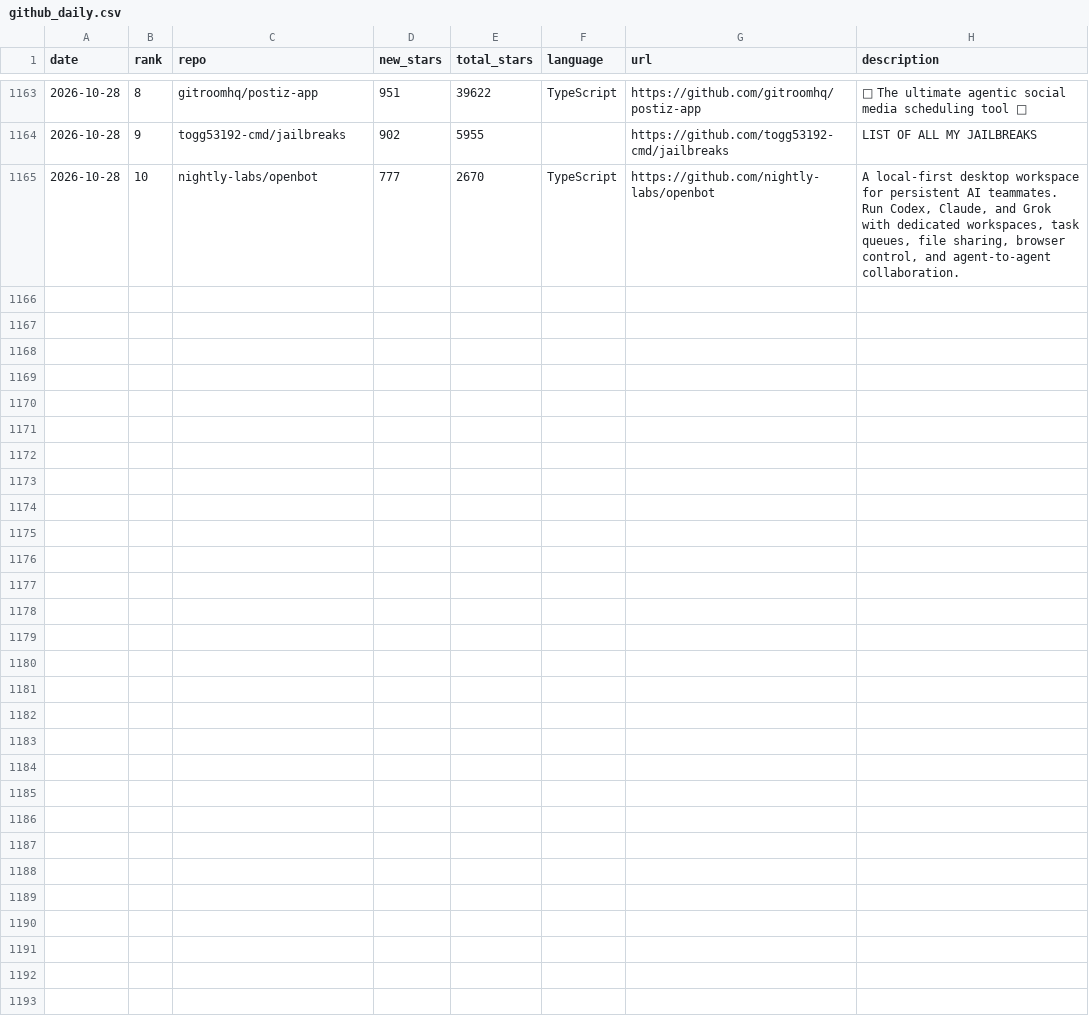
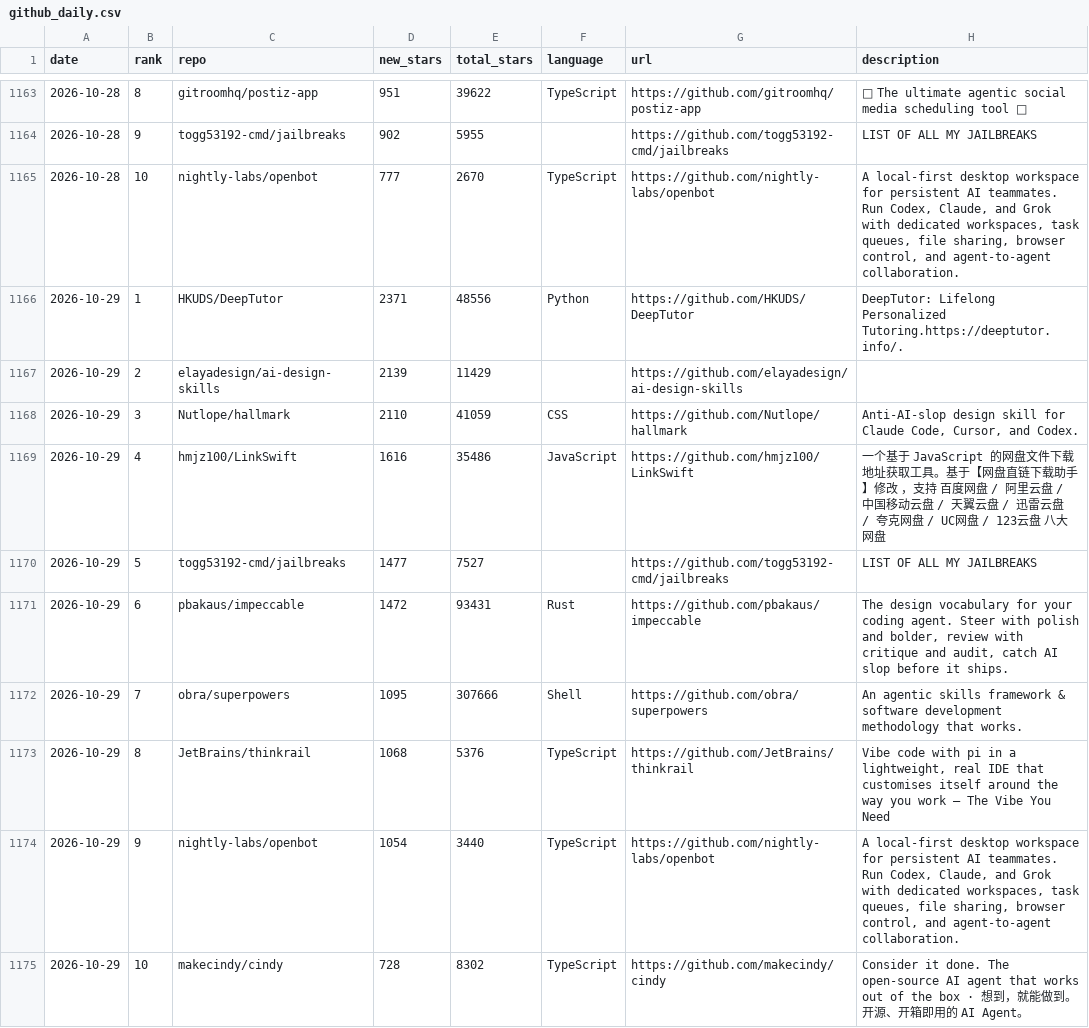
Before and after one commit to FunnymeowwooV0/star-observatory, a CSV file: data/github_daily.csv, drawn as a sheet; only a part is shown, gaps mark what is left out.

```diff
--- a/data/github_daily.csv
+++ b/data/github_daily.csv
@@ -1165 +1165,11 @@ date,rank,repo,new_stars,total_stars,language,url,description
 2026-10-28,10,nightly-labs/openbot,777,2670,TypeScript,https://github.com/nightly-labs/openbot,"A local-first desktop workspace for persistent AI teammates. Run Codex, Claude, and Grok with dedicated workspaces, task queues, file sharing, browser control, and agent-to-agent collaboration."
+2026-10-29,1,HKUDS/DeepTutor,2371,48556,Python,https://github.com/HKUDS/DeepTutor,DeepTutor: Lifelong Personalized Tutoring.https://deeptutor.info/.
+2026-10-29,2,elayadesign/ai-design-skills,2139,11429,,https://github.com/elayadesign/ai-design-skills,
+2026-10-29,3,Nutlope/hallmark,2110,41059,CSS,https://github.com/Nutlope/hallmark,"Anti-AI-slop design skill for Claude Code, Cursor, and Codex."
+2026-10-29,4,hmjz100/LinkSwift,1616,35486,JavaScript,https://github.com/hmjz100/LinkSwift,一个基于 JavaScript 的网盘文件下载地址获取工具。基于【网盘直链下载助手】修改 ，支持 百度网盘 / 阿里云盘 / 中国移动云盘 / 天翼云盘 / 迅雷云盘 / 夸克网盘 / UC网盘 / 123云盘 八大网盘
+2026-10-29,5,togg53192-cmd/jailbreaks,1477,7527,,https://github.com/togg53192-cmd/jailbreaks,LIST OF ALL MY JAILBREAKS
+2026-10-29,6,pbakaus/impeccable,1472,93431,Rust,https://github.com/pbakaus/impeccable,"The design vocabulary for your coding agent. Steer with polish and bolder, review with critique and audit, catch AI slop before it ships."
+2026-10-29,7,obra/superpowers,1095,307666,Shell,https://github.com/obra/superpowers,An agentic skills framework & software development methodology that works.
+2026-10-29,8,JetBrains/thinkrail,1068,5376,TypeScript,https://github.com/JetBrains/thinkrail,"Vibe code with pi in a lightweight, real IDE that customises itself around the way you work — The Vibe You Need"
+2026-10-29,9,nightly-labs/openbot,1054,3440,TypeScript,https://github.com/nightly-labs/openbot,"A local-first desktop workspace for persistent AI teammates. Run Codex, Claude, and Grok with dedicated workspaces, task queues, file sharing, browser control, and agent-to-agent collaboration."
+2026-10-29,10,makecindy/cindy,728,8302,TypeScript,https://github.com/makecindy/cindy,Consider it done. The open-source AI agent that works out of the box · 想到，就能做到。开源、开箱即用的 AI Agent。
```
Also changed, not shown: data/hf_trending.csv, data/hn_daily.csv, 7 other files.
